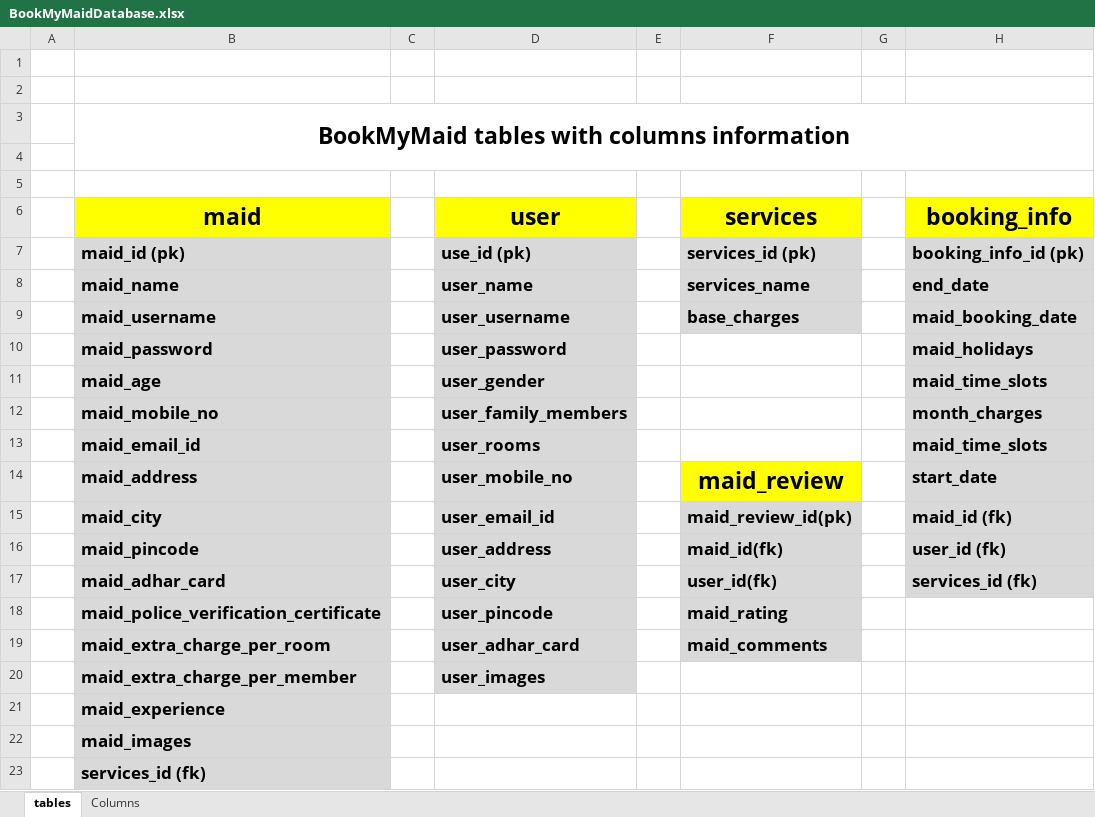
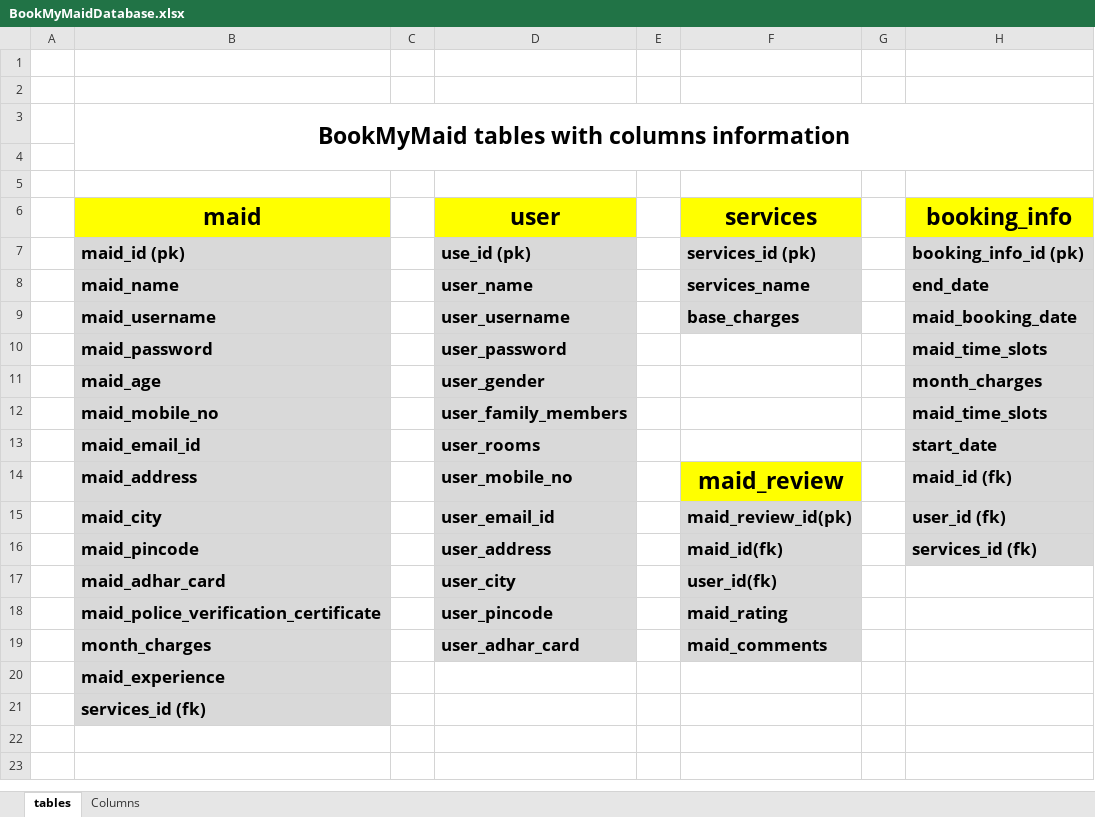
Before and after one commit to TEJAS12Oct/BookMyMaid, an Excel workbook: UI DIAGRAM & DATABASE SCHEMA/Database_Schema/BookMyMaidDatabase.xlsx, sheet tables, drawn as a sheet; values as stored, in another font and other column widths than the file's, no borders; the diff names each change by its address in the sheet, - before the commit and + after, or states it on an @@ line.

Commit message:
update Batabase Changes

```diff
--- a/UI DIAGRAM & DATABASE SCHEMA/Database_Schema/BookMyMaidDatabase.xlsx (sheet tables)
+++ b/UI DIAGRAM & DATABASE SCHEMA/Database_Schema/BookMyMaidDatabase.xlsx (sheet tables)
-H10 (booking_info): maid_holidays
+H10 (booking_info): maid_time_slots
-H11 (booking_info): maid_time_slots
+H11 (booking_info): month_charges
-H12 (booking_info): month_charges
+H12 (booking_info): maid_time_slots
-H13 (booking_info): maid_time_slots
+H13 (booking_info): start_date
-H14 (booking_info): start_date
+H14 (booking_info): maid_id (fk)
-H15 (booking_info): maid_id (fk)
+H15 (booking_info): user_id (fk)
-H16 (booking_info): user_id (fk)
+H16 (booking_info): services_id (fk)
-H17 (booking_info): services_id (fk)
+H17 (booking_info): (empty)
-H17 fill: #D9D9D9
+H17 fill: none
-B19 (maid): maid_extra_charge_per_room
+B19 (maid): month_charges
-row 20:  | maid_extra_charge_per_member |  | user_images
-row 22:  | maid_images
```
